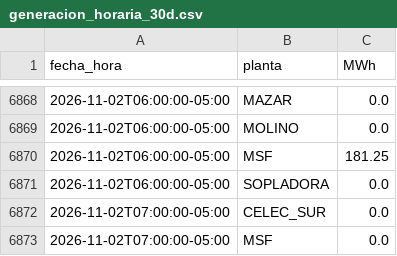
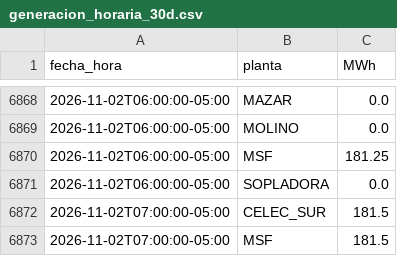
Before and after one commit to screspo111-sys/Energ-a_SC, a CSV file: dashboard/generacion_horaria_30d.csv, drawn as a sheet; only a part is shown, gaps mark what is left out.

```diff
--- a/dashboard/generacion_horaria_30d.csv
+++ b/dashboard/generacion_horaria_30d.csv
@@ -6871,3 +6871,3 @@ fecha_hora,planta,MWh
 2026-11-02T06:00:00-05:00,SOPLADORA,0.0
-2026-11-02T07:00:00-05:00,CELEC_SUR,0.0
-2026-11-02T07:00:00-05:00,MSF,0.0
+2026-11-02T07:00:00-05:00,CELEC_SUR,181.5
+2026-11-02T07:00:00-05:00,MSF,181.5
```
Also changed, not shown: dashboard/demanda_sni.csv, dashboard/estado_nacional_diario.csv, 9 other files.
